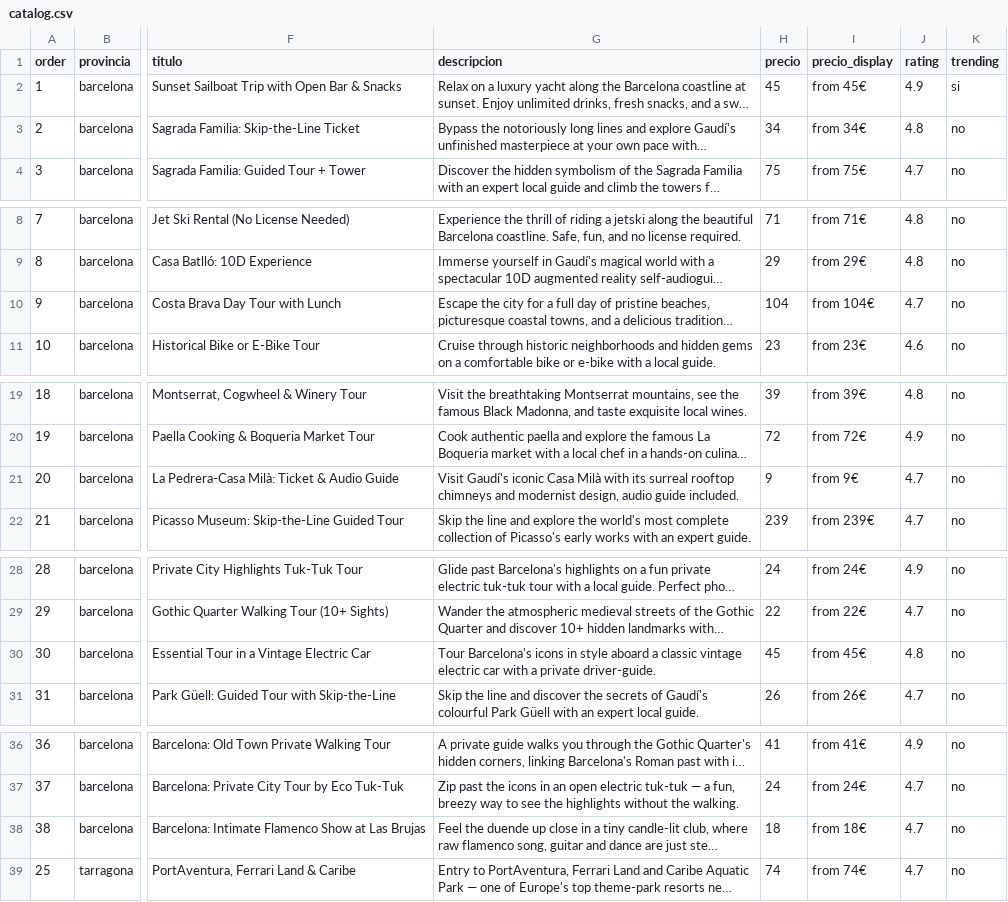
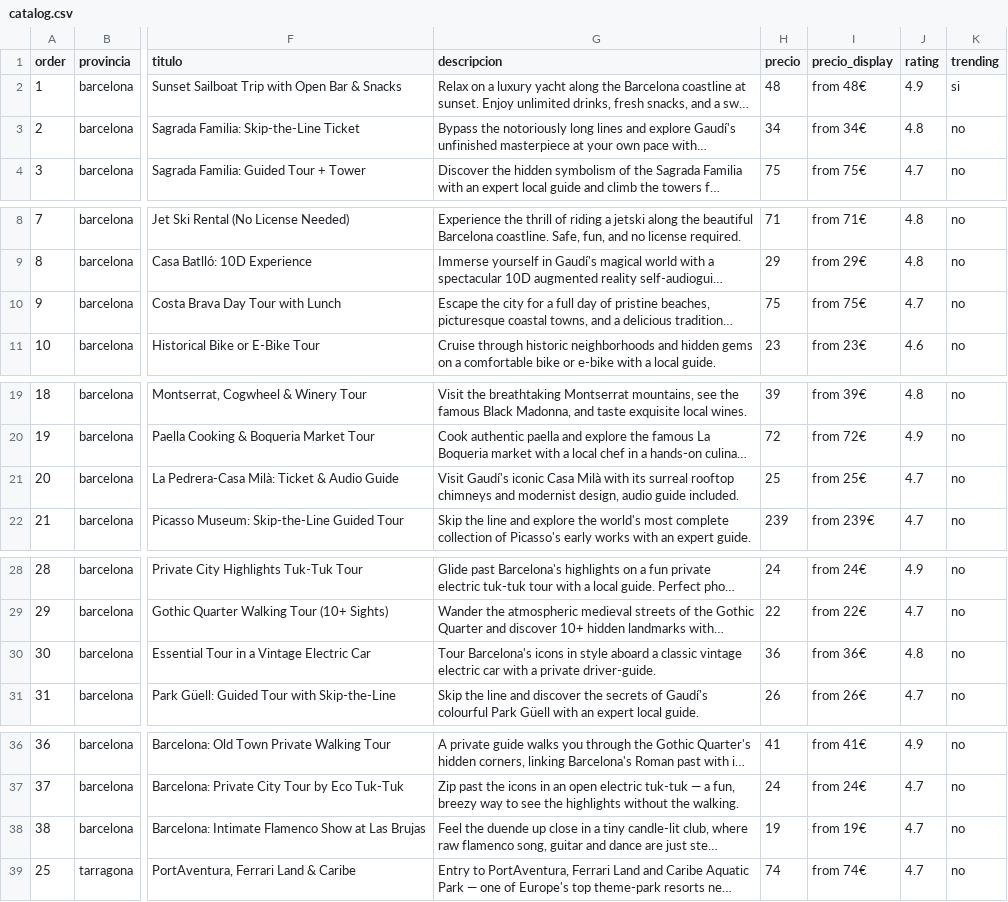
Before and after one commit to immarcdela7-hub/mi-estanco-app, a CSV file: web/catalog.csv, drawn as a sheet; only a part is shown, gaps mark what is left out; long unchanged cells end in …; the diff covers the shown part only; the diff names each change by its address in the sheet, - before the commit and + after, or states it on an @@ line.

```diff
--- a/web/catalog.csv
+++ b/web/catalog.csv
-H2 (precio): 45
+H2 (precio): 48
-I2 (precio_display): from 45€
+I2 (precio_display): from 48€
-H10 (precio): 104
+H10 (precio): 75
-I10 (precio_display): from 104€
+I10 (precio_display): from 75€
-H21 (precio): 9
+H21 (precio): 25
-I21 (precio_display): from 9€
+I21 (precio_display): from 25€
-H30 (precio): 45
+H30 (precio): 36
-I30 (precio_display): from 45€
+I30 (precio_display): from 36€
-H38 (precio): 18
+H38 (precio): 19
-I38 (precio_display): from 18€
+I38 (precio_display): from 19€
```
Also changed, not shown: 4 edited cells elsewhere in this file, 7 other files.
